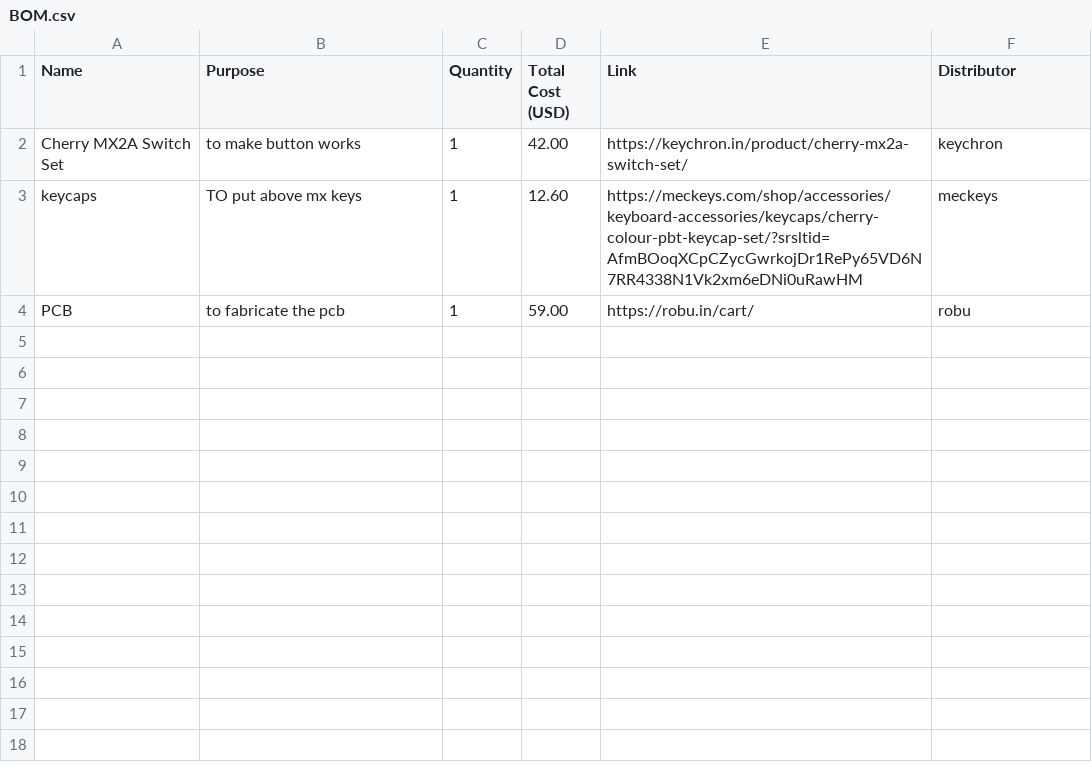
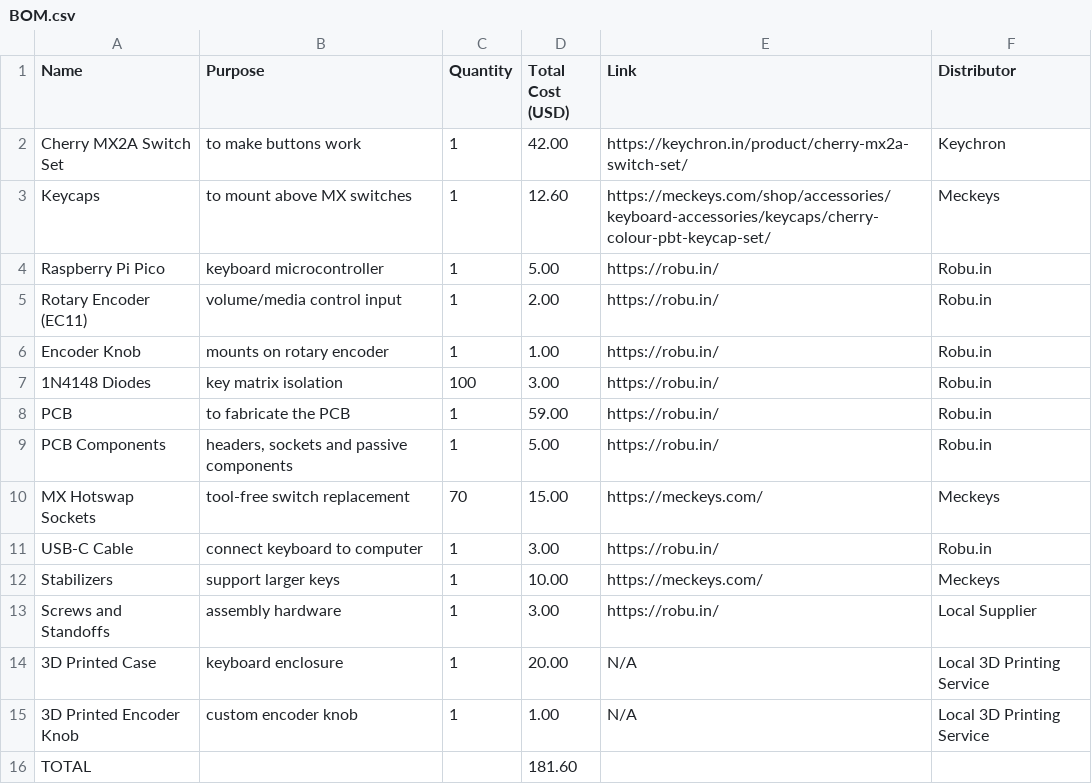
Before and after one commit to AYUSH-pro-grammer/keyboard, a CSV file: BOM.csv, drawn as a sheet.

Commit message:
Update BOM.csv

```diff
--- a/BOM.csv
+++ b/BOM.csv
@@ -1,4 +1,16 @@
 Name,Purpose,Quantity,Total Cost (USD),Link,Distributor
-"Cherry MX2A Switch Set","to make button works",1,42.00,"https://keychron.in/product/cherry-mx2a-switch-set/","keychron"
-"keycaps","TO put above mx keys",1,12.60,"https://meckeys.com/shop/accessories/keyboard-accessories/keycaps/cherry-colour-pbt-keycap-set/?srsltid=AfmBOoqXCpCZycGwrkojDr1RePy65VD6N7RR4338N1Vk2xm6eDNi0uRawHM","meckeys"
-"PCB","to fabricate the pcb",1,59.00,"https://robu.in/cart/","robu"
+"Cherry MX2A Switch Set","to make buttons work",1,42.00,"https://keychron.in/product/cherry-mx2a-switch-set/","Keychron"
+"Keycaps","to mount above MX switches",1,12.60,"https://meckeys.com/shop/accessories/keyboard-accessories/keycaps/cherry-colour-pbt-keycap-set/","Meckeys"
+"Raspberry Pi Pico","keyboard microcontroller",1,5.00,"https://robu.in/","Robu.in"
+"Rotary Encoder (EC11)","volume/media control input",1,2.00,"https://robu.in/","Robu.in"
+"Encoder Knob","mounts on rotary encoder",1,1.00,"https://robu.in/","Robu.in"
+"1N4148 Diodes","key matrix isolation",100,3.00,"https://robu.in/","Robu.in"
+"PCB","to fabricate the PCB",1,59.00,"https://robu.in/","Robu.in"
+"PCB Components","headers, sockets and passive components",1,5.00,"https://robu.in/","Robu.in"
+"MX Hotswap Sockets","tool-free switch replacement",70,15.00,"https://meckeys.com/","Meckeys"
+"USB-C Cable","connect keyboard to computer",1,3.00,"https://robu.in/","Robu.in"
+"Stabilizers","support larger keys",1,10.00,"https://meckeys.com/","Meckeys"
+"Screws and Standoffs","assembly hardware",1,3.00,"https://robu.in/","Local Supplier"
+"3D Printed Case","keyboard enclosure",1,20.00,"N/A","Local 3D Printing Service"
+"3D Printed Encoder Knob","custom encoder knob",1,1.00,"N/A","Local 3D Printing Service"
+"TOTAL","","",181.60,"",""
```
